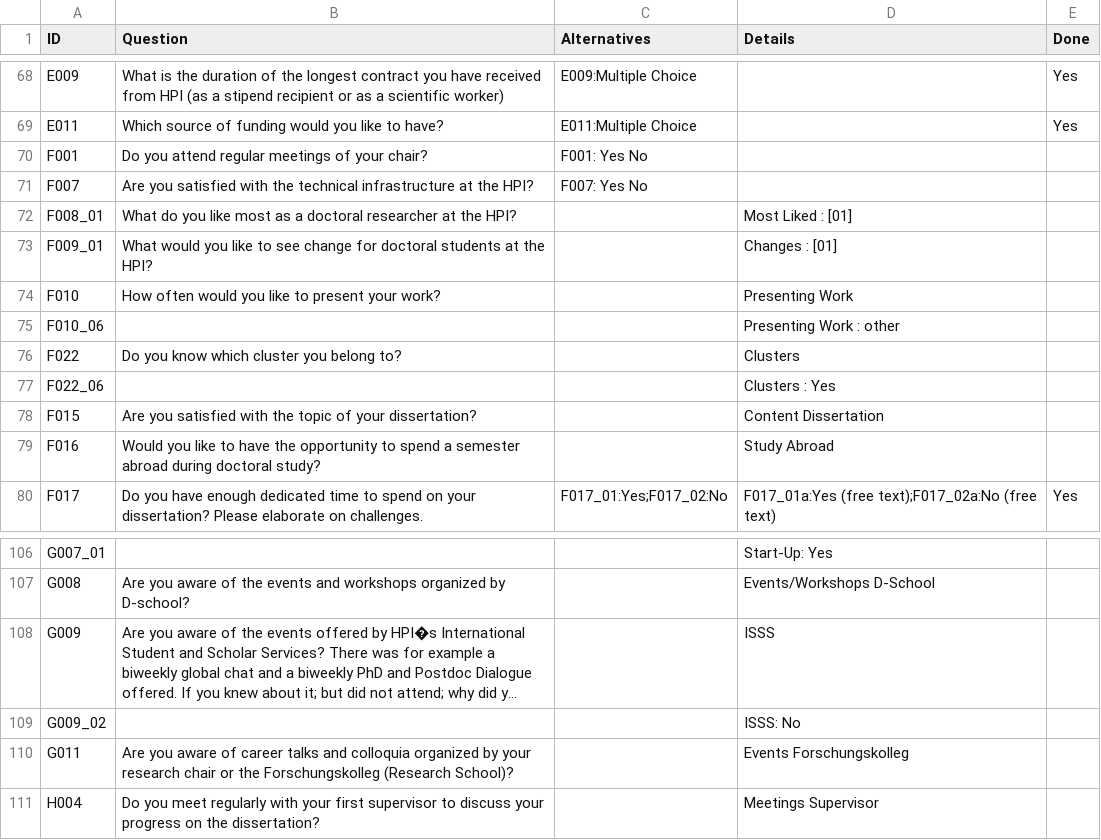
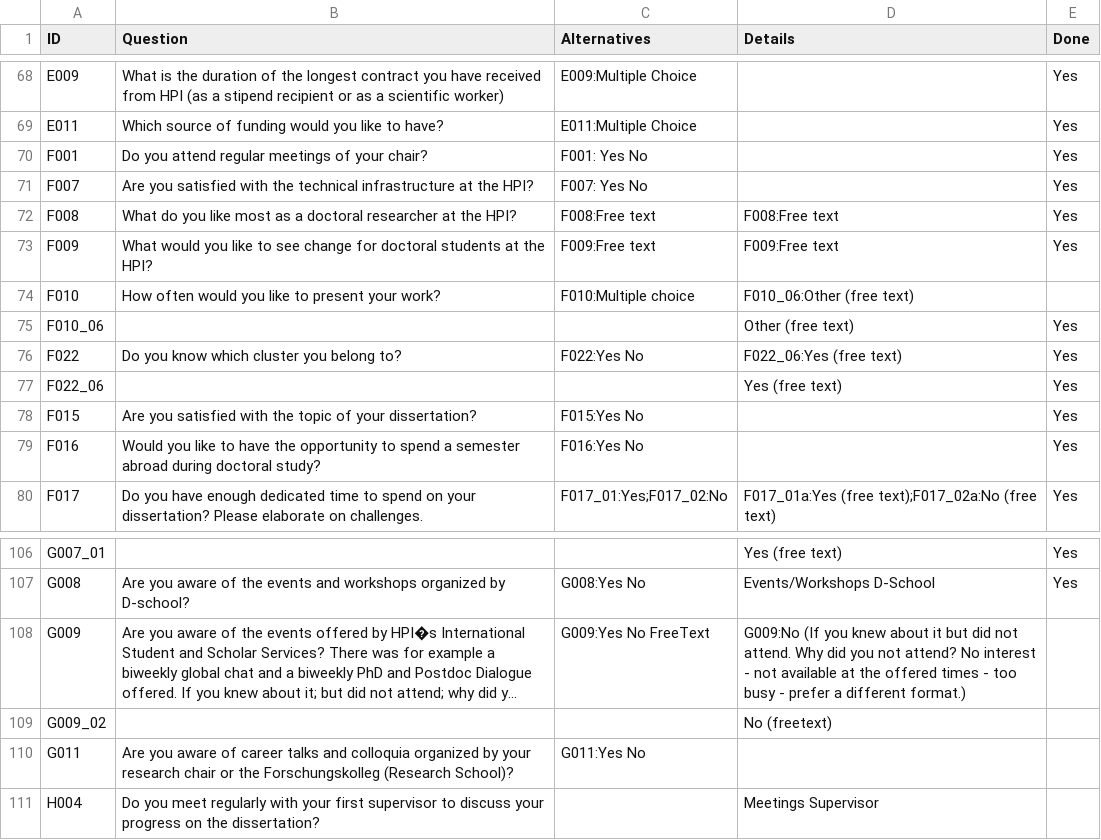
Before and after one commit to christianadriano/survey_analysis, a CSV file: data/Index_Questions.csv, drawn as a sheet; only a part is shown, gaps mark what is left out; long unchanged cells end in …; removed rows and columns are numbered as before the commit, all else as after; the diff covers the shown part only; the diff names each change by its address in the sheet, - before the commit and + after, or states it on an @@ line.

```diff
--- a/data/Index_Questions.csv
+++ b/data/Index_Questions.csv
-E70:E71 (Done): (empty)
+E70:E71 (Done): Yes
-row 72: F008_01 | What do you like most as a doctoral researcher at the HPI? |  | Most Liked : [01]
-row 73: F009_01 | What would you like to see change for doctoral students at the HPI? |  | Changes : [01]
+row 72: F008 | What do you like most as a doctoral researcher at the HPI? | F008:Free text | F008:Free text | Yes
+row 73: F009 | What would you like to see change for doctoral students at the HPI? | F009:Free text | F009:Free text | Yes
-C74 (Alternatives): (empty)
+C74 (Alternatives): F010:Multiple choice
-D74 (Details): Presenting Work
+D74 (Details): F010_06:Other (free text)
-D75 (Details): Presenting Work : other
+D75 (Details): Other (free text)
-E75:E79 (Done): (empty)
+E75:E79 (Done): Yes
-C76 (Alternatives): (empty)
+C76 (Alternatives): F022:Yes No
-D76 (Details): Clusters
+D76 (Details): F022_06:Yes (free text)
-D77 (Details): Clusters : Yes
+D77 (Details): Yes (free text)
-C78 (Alternatives): (empty)
+C78 (Alternatives): F015:Yes No
-D78 (Details): Content Dissertation
+D78 (Details): (empty)
-C79 (Alternatives): (empty)
+C79 (Alternatives): F016:Yes No
-D79 (Details): Study Abroad
+D79 (Details): (empty)
-D106 (Details): Start-Up: Yes
+D106 (Details): Yes (free text)
-E106:E107 (Done): (empty)
+E106:E107 (Done): Yes
-C107 (Alternatives): (empty)
+C107 (Alternatives): G008:Yes No
-C108 (Alternatives): (empty)
+C108 (Alternatives): G009:Yes No FreeText
-D108 (Details): ISSS
+D108 (Details): G009:No (If you knew about it but did not attend. Why did you not attend? No interest - not available at the offered times - too busy - prefer a different format.)
-D109 (Details): ISSS: No
+D109 (Details): No (freetext)
-C110 (Alternatives): (empty)
+C110 (Alternatives): G011:Yes No
-D110 (Details): Events Forschungskolleg
+D110 (Details): (empty)
```
Also changed, not shown: 4 added rows, 4 removed rows and 31 edited cells elsewhere in this file.
